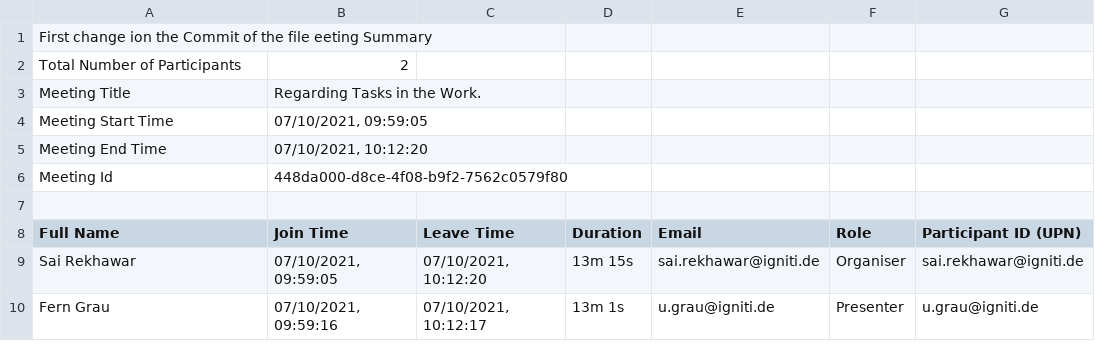
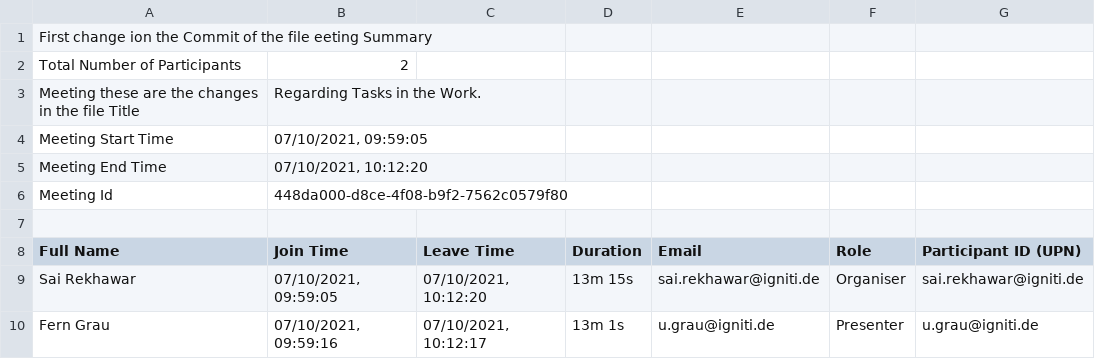
Before and after one commit to SaiRekhawar/Duplicaterepo, a CSV file: meetingAttendanceReport(Regarding Tasks in the Work.) (1).csv, drawn as a sheet; the diff names each change by its address in the sheet, - before the commit and + after, or states it on an @@ line.

Commit message:
Thes are the chanes in teh World

```diff
--- a/meetingAttendanceReport(Regarding Tasks in the Work.) (1).csv
+++ b/meetingAttendanceReport(Regarding Tasks in the Work.) (1).csv
-A3 (Full Name): Meeting Title
+A3 (Full Name): Meeting these are the changes in the file Title
```
